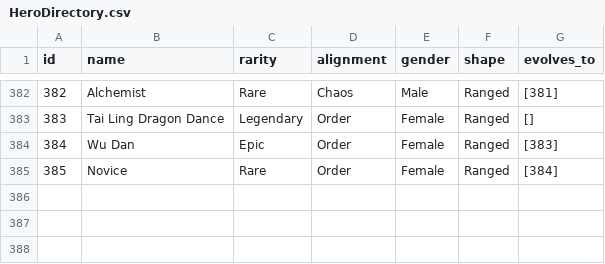
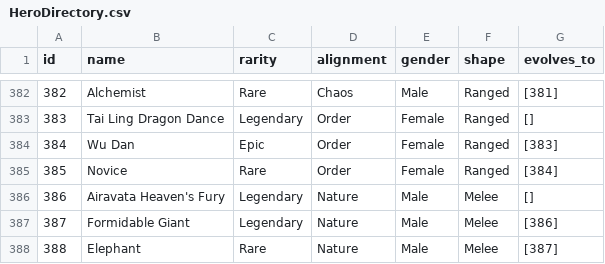
Before and after one commit to HausReport/MightyLogic, a CSV file: MightyLogic/Heroes/HeroDirectory.csv, drawn as a sheet; only a part is shown, gaps mark what is left out; the diff names each change by its address in the sheet, - before the commit and + after, or states it on an @@ line.

Commit message:
Add Airavata and co; update HG profiles

```diff
--- a/MightyLogic/Heroes/HeroDirectory.csv
+++ b/MightyLogic/Heroes/HeroDirectory.csv
+row 386: 386 | Airavata Heaven's Fury | Legendary | Nature | Male | Melee | []
+row 387: 387 | Formidable Giant | Legendary | Nature | Male | Melee | [386]
+row 388: 388 | Elephant | Rare | Nature | Male | Melee | [387]
```
Also changed, not shown: 6 other files.
